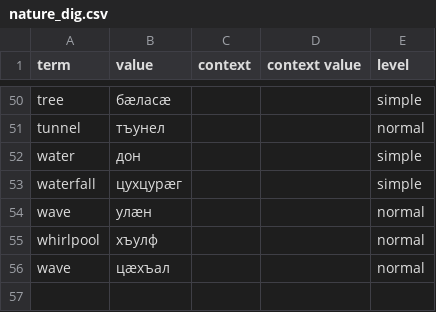
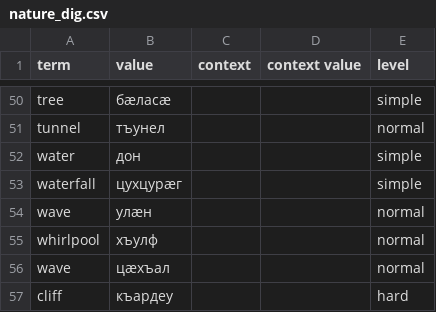
Before and after one commit to nmb10/sorat_translations, a CSV file: main/dig/nature_dig.csv, drawn as a sheet; only a part is shown, gaps mark what is left out; the diff names each change by its address in the sheet, - before the commit and + after, or states it on an @@ line.

Commit message:
Cosmetics.

```diff
--- a/main/dig/nature_dig.csv
+++ b/main/dig/nature_dig.csv
+row 57: cliff | къардеу |  |  | hard
```
